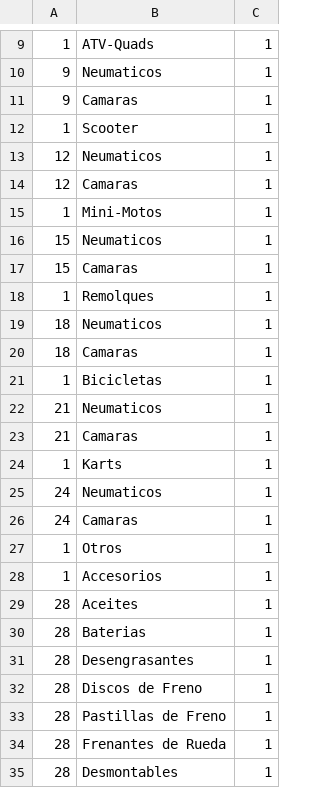
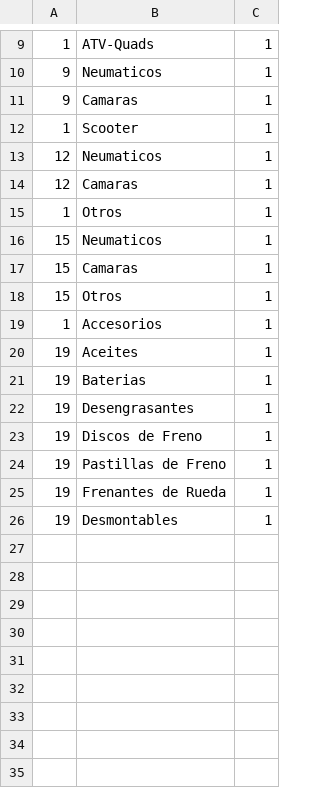
Before and after one commit to jgamsan/spree_addings_for_rodamoto, a CSV file: lib/generators/spree_addings_for_rodamoto/install/templates/taxons.csv, drawn as a sheet; only a part is shown, gaps mark what is left out.

Commit message:
Added accessible values

```diff
--- a/lib/generators/spree_addings_for_rodamoto/install/templates/taxons.csv
+++ b/lib/generators/spree_addings_for_rodamoto/install/templates/taxons.csv
@@ -14,22 +14,13 @@
 12, Camaras,1
-1, Mini-Motos,1
+1, Otros,1
 15, Neumaticos,1
 15, Camaras,1
-1, Remolques,1
-18, Neumaticos,1
-18, Camaras,1
-1, Bicicletas,1
-21, Neumaticos,1
-21, Camaras,1
-1, Karts,1
-24, Neumaticos,1
-24, Camaras,1
-1, Otros,1
+15, Otros,1
 1, Accesorios,1
-28, Aceites,1
-28, Baterias,1
-28, Desengrasantes,1
-28, Discos de Freno,1
-28, Pastillas de Freno,1
-28, Frenantes de Rueda,1
-28, Desmontables,1
+19, Aceites,1
+19, Baterias,1
+19, Desengrasantes,1
+19, Discos de Freno,1
+19, Pastillas de Freno,1
+19, Frenantes de Rueda,1
+19, Desmontables,1
```
Also changed, not shown: 1 other file.
